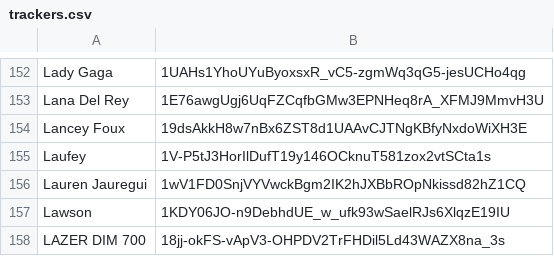
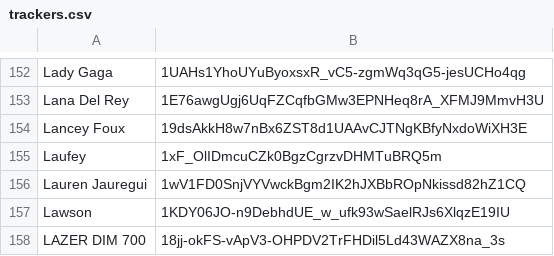
Before and after one commit to ArtistGrid/artistgrid, a CSV file: trackers.csv, drawn as a sheet; only a part is shown, gaps mark what is left out; the diff names each change by its address in the sheet, - before the commit and + after, or states it on an @@ line.

Commit message:
Fix broken Laufey tracker

```diff
--- a/trackers.csv
+++ b/trackers.csv
-B155: 1V-P5tJ3HorIlDufT19y146OCknuT581zox2vtSCta1s
+B155: 1xF_OlIDmcuCZk0BgzCgrzvDHMTuBRQ5m
```
